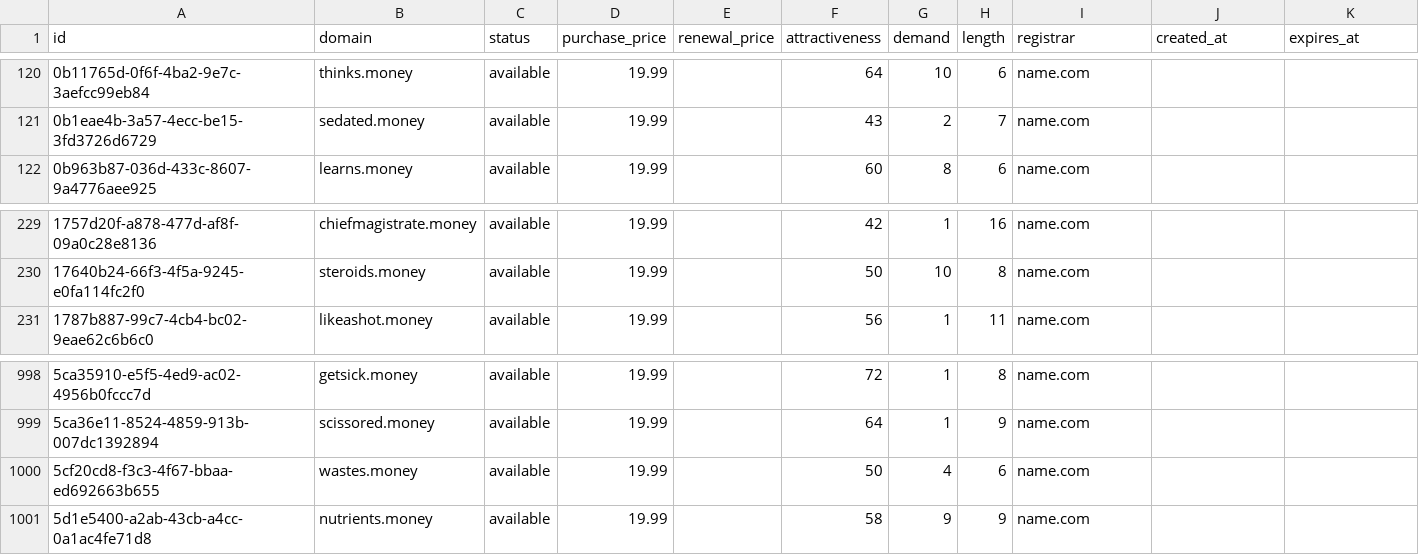
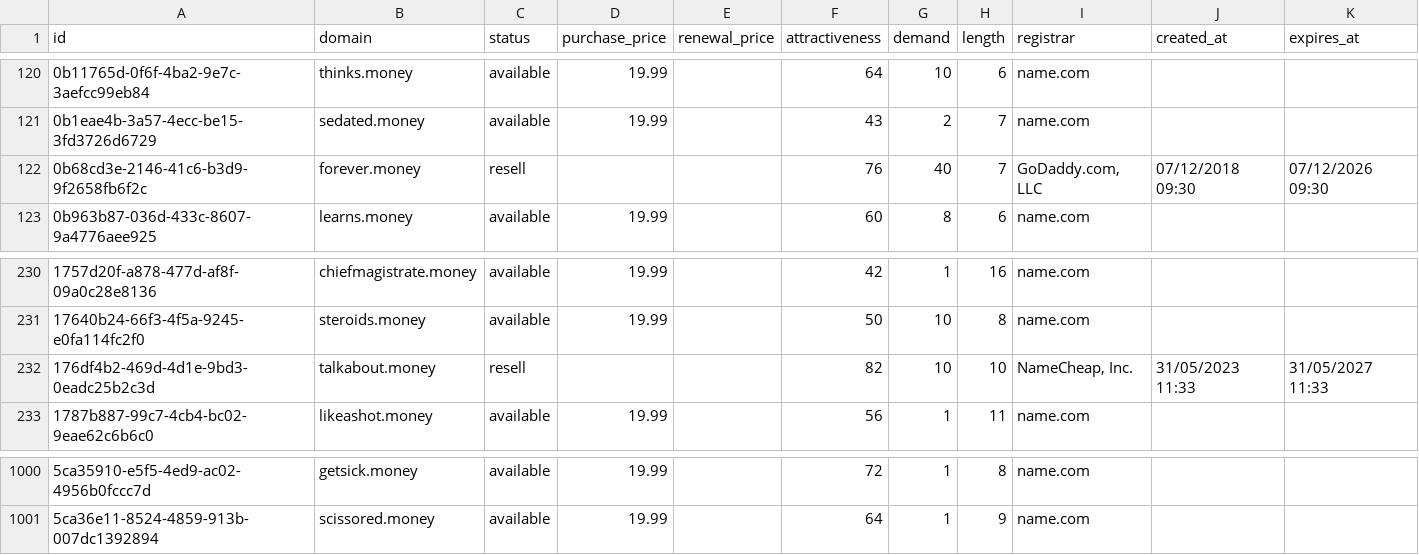
Before and after one commit to UniqueDomains/money-oneword-domains, a CSV file: money.csv, drawn as a sheet; only a part is shown, gaps mark what is left out.

Commit message:
Domains update

```diff
--- a/money.csv
+++ b/money.csv
@@ -121,2 +121,3 @@ id,domain,status,purchase_price,renewal_price,attractiveness,demand,length,regis
 0b1eae4b-3a57-4ecc-be15-3fd3726d6729,sedated.money,available,19.99,,43,2,7,name.com,,
+0b68cd3e-2146-41c6-b3d9-9f2658fb6f2c,forever.money,resell,,,76,40,7,"GoDaddy.com, LLC",07/12/2018 09:30,07/12/2026 09:30
 0b963b87-036d-433c-8607-9a4776aee925,learns.money,available,19.99,,60,8,6,name.com,,
@@ -230,2 +231,3 @@ id,domain,status,purchase_price,renewal_price,attractiveness,demand,length,regis
 17640b24-66f3-4f5a-9245-e0fa114fc2f0,steroids.money,available,19.99,,50,10,8,name.com,,
+176df4b2-469d-4d1e-9bd3-0eadc25b2c3d,talkabout.money,resell,,,82,10,10,"NameCheap, Inc.",31/05/2023 11:33,31/05/2027 11:33
 1787b887-99c7-4cb4-bc02-9eae62c6b6c0,likeashot.money,available,19.99,,56,1,11,name.com,,
@@ -999,3 +1001 @@ id,domain,status,purchase_price,renewal_price,attractiveness,demand,length,regis
 5ca36e11-8524-4859-913b-007dc1392894,scissored.money,available,19.99,,64,1,9,name.com,,
-5cf20cd8-f3c3-4f67-bbaa-ed692663b655,wastes.money,available,19.99,,50,4,6,name.com,,
-5d1e5400-a2ab-43cb-a4cc-0a1ac4fe71d8,nutrients.money,available,19.99,,58,9,9,name.com,,
```
Also changed, not shown: 4 other files.
